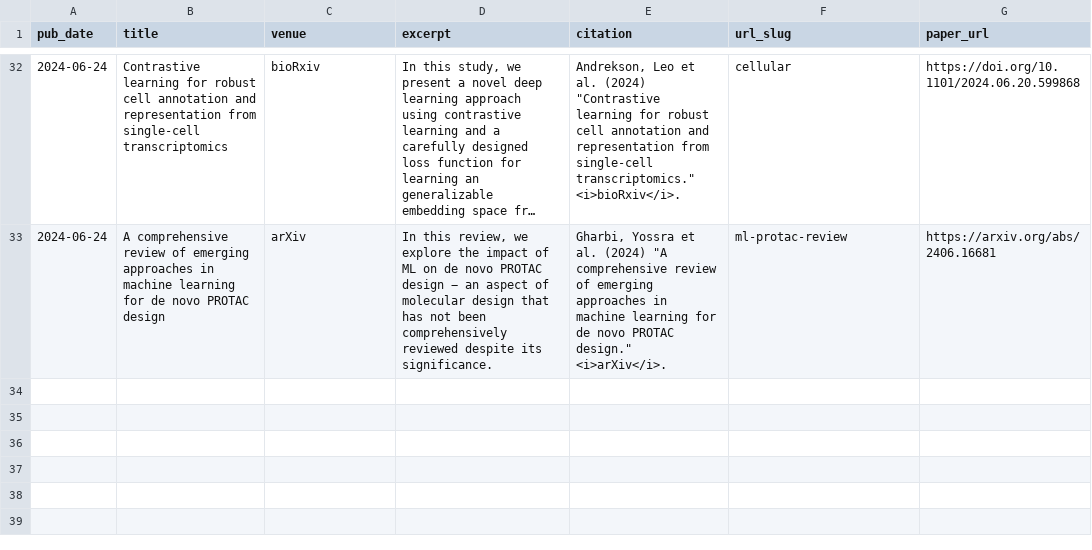
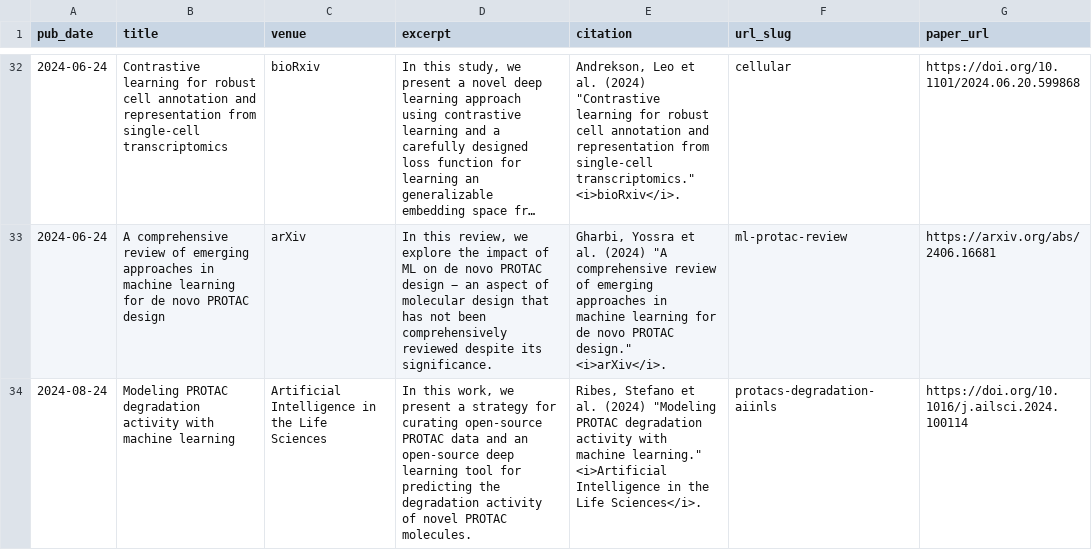
Before and after one commit to rociomer/rociomer.github.io, a TSV file: markdown_generator/publications.tsv, drawn as a sheet; only a part is shown, gaps mark what is left out; long unchanged cells end in …; the diff names each change by its address in the sheet, - before the commit and + after, or states it on an @@ line.

```diff
--- a/markdown_generator/publications.tsv
+++ b/markdown_generator/publications.tsv
+row 34: 2024-08-24 | Modeling PROTAC degradation activity with machine learning | Artificial Intelligence in the Life Sciences | In this work, we present a strategy for curating open-source PROTAC data and an open-source deep learning tool for predicting the degradation activity of novel PROTAC molecules. | Ribes, Stefano et al. (2024) "Modeling PROTAC degradation activity with machine learning." <i>Artificial Intelligence in the Life Sciences</i>. | protacs-degradation-aiinls | https://doi.org/10.1016/j.ailsci.2024.100114
```
Also changed, not shown: 3 other files.
